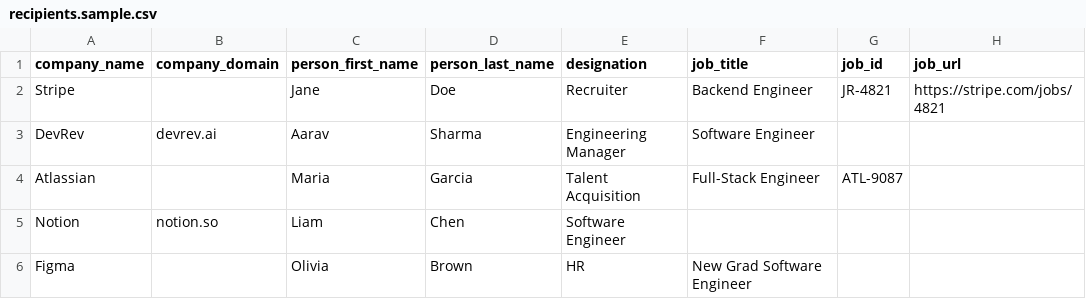
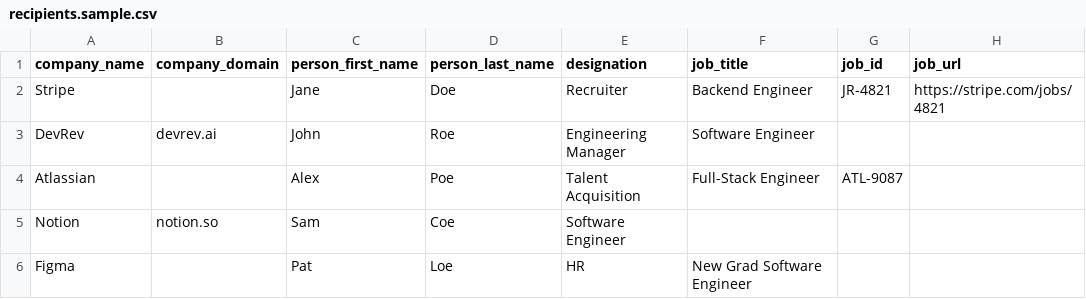
Before and after one commit to PSRajput3377/cold-mailer, a CSV file: recipients.sample.csv, drawn as a sheet.

```diff
--- a/recipients.sample.csv
+++ b/recipients.sample.csv
@@ -2,5 +2,5 @@ company_name,company_domain,person_first_name,person_last_name,designation,job_t
 Stripe,,Jane,Doe,Recruiter,Backend Engineer,JR-4821,https://stripe.com/jobs/4821
-DevRev,devrev.ai,Aarav,Sharma,Engineering Manager,Software Engineer,,
-Atlassian,,Maria,Garcia,Talent Acquisition,Full-Stack Engineer,ATL-9087,
-Notion,notion.so,Liam,Chen,Software Engineer,,,
-Figma,,Olivia,Brown,HR,New Grad Software Engineer,,
+DevRev,devrev.ai,John,Roe,Engineering Manager,Software Engineer,,
+Atlassian,,Alex,Poe,Talent Acquisition,Full-Stack Engineer,ATL-9087,
+Notion,notion.so,Sam,Coe,Software Engineer,,,
+Figma,,Pat,Loe,HR,New Grad Software Engineer,,
```
Also changed, not shown: 1 other file.
